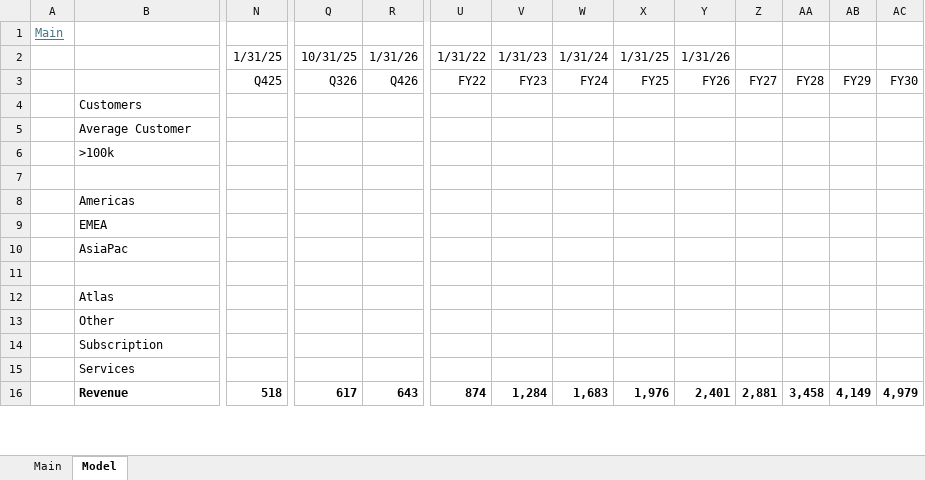
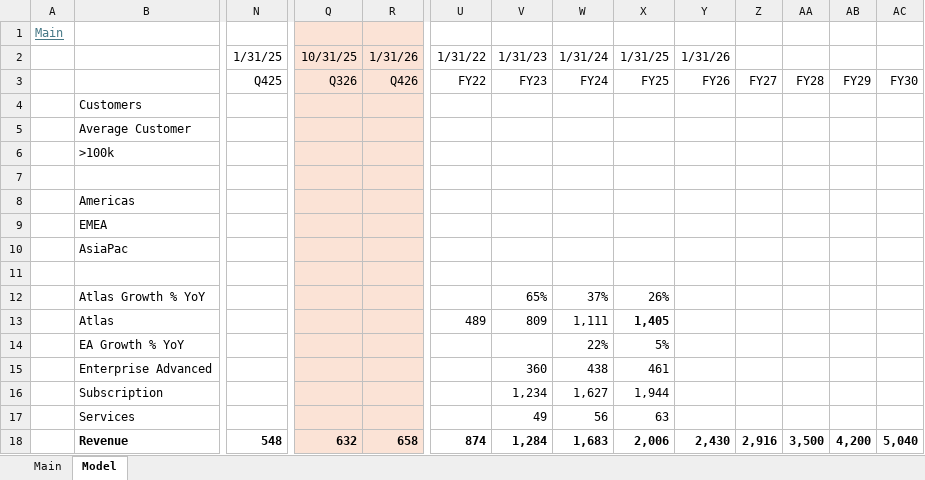
Before and after one commit to jeffersonhwang/models, an Excel workbook: MDB.xlsx, sheet Model, drawn as a sheet; only a part is shown, gaps mark what is left out; values as stored, in another font and other column widths than the file's, no borders; charts and pictures not drawn; removed rows and columns are numbered as before the commit, all else as after; rows hold the shown columns only; the diff covers the shown part only; the diff names each change by its address in the sheet, - before the commit and + after, or states it on an @@ line.

```diff
--- a/MDB.xlsx (sheet Model)
+++ b/MDB.xlsx (sheet Model)
-Q1:R11 fill: none
+Q1:R11 fill: #FBE3D6
+row 12:  | Atlas Growth % YoY |  |  |  |  | 65% | 37% | 26%
-Q13:R13 fill: none
+Q13:R13 fill: #FBE3D6
-U13: (empty)
+U13: 489
-V13: (empty)
+V13: 809
-W13: (empty)
+W13: 1,111
-X13: (empty)
+X13: 1,405
-row 13:  | Other
+row 14:  | EA Growth % YoY |  |  |  |  |  | 22% | 5%
+row 15:  | Enterprise Advanced |  |  |  |  | 360 | 438 | 461
-Q16:R18 fill: none
+Q16:R18 fill: #FBE3D6
-V16: (empty)
+V16: 1,234
-W16: (empty)
+W16: 1,627
-X16: (empty)
+X16: 1,944
-V17: (empty)
+V17: 49
-W17: (empty)
+W17: 56
-X17: (empty)
+X17: 63
-N18: 518
+N18: 548
-Q18: 617
+Q18: 632
-R18: 643
+R18: 658
-X18: 1,976
+X18: 2,006
-Y18: 2,401
+Y18: 2,430
-Z18: 2,881
+Z18: 2,916
-AA18: 3,458
+AA18: 3,500
-AB18: 4,149
+AB18: 4,200
-AC18: 4,979
+AC18: 5,040
```
Also changed, not shown: 4 added rows, 109 edited cells and cell formats elsewhere in this sheet, formulas that keep their value, charts or pictures, 2 other files.
